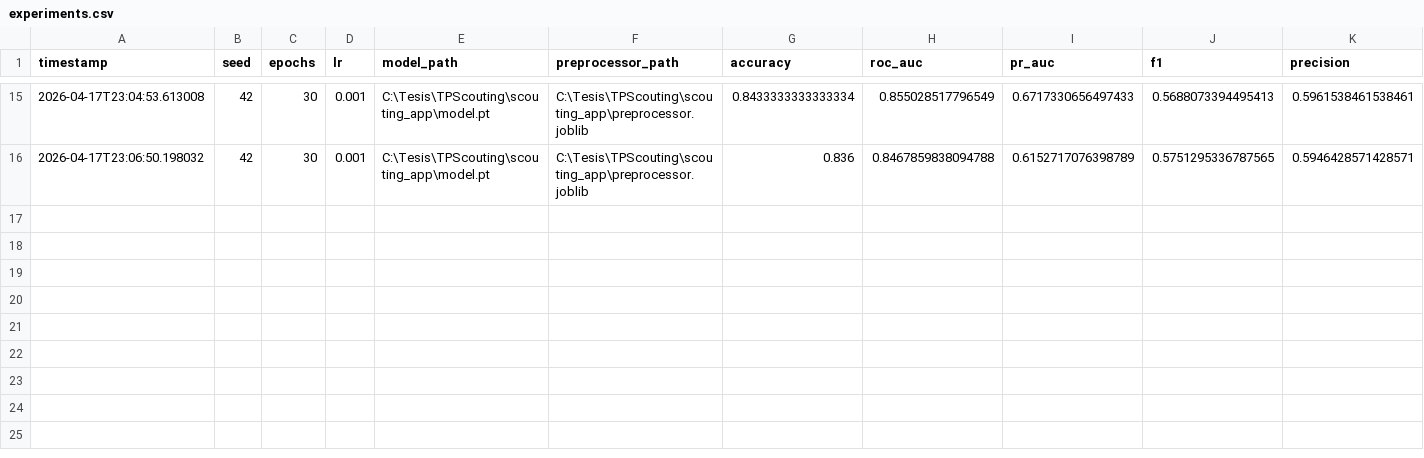
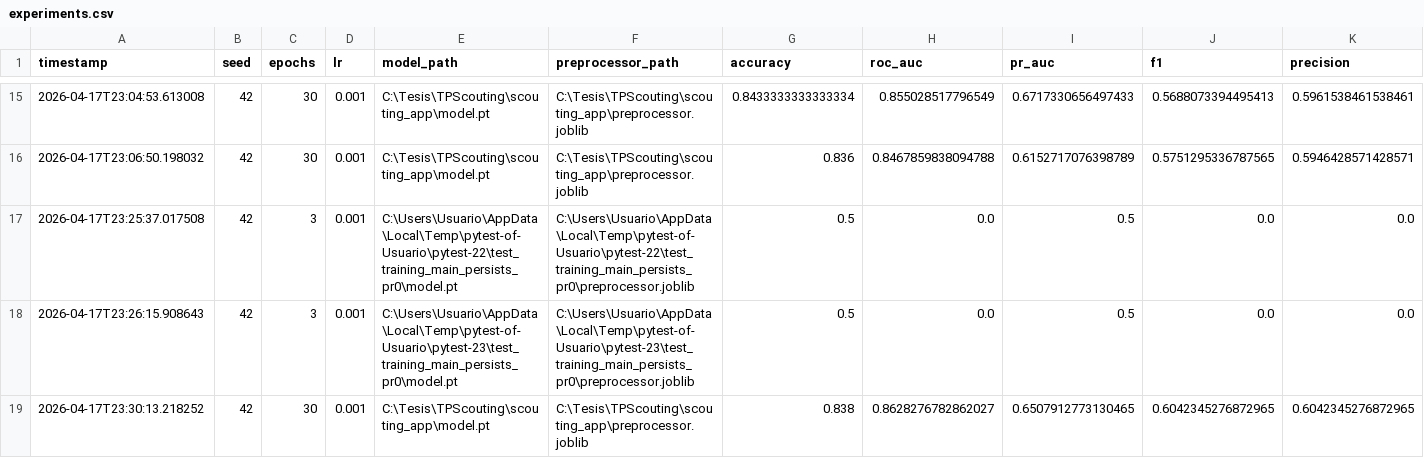
Before and after one commit to indio21/TPScouting, a CSV file: scouting_app/experiments.csv, drawn as a sheet; only a part is shown, gaps mark what is left out; rows hold the shown columns only; the diff names each change by its address in the sheet, - before the commit and + after, or states it on an @@ line.

Commit message:
feat: add match context and scout reports to training

```diff
--- a/scouting_app/experiments.csv
+++ b/scouting_app/experiments.csv
+row 17: 2026-04-17T23:25:37.017508 | 42 | 3 | 0.001 | C:\Users\Usuario\AppData\Local\Temp\pytest-of-Usuario\pytest-22\test_training_main_persists_pr0\model.pt | C:\Users\Usuario\AppData\Local\Temp\pytest-of-Usuario\pytest-22\test_training_main_persists_pr0\preprocessor.joblib | 0.5 | 0.0 | 0.5 | 0.0 | 0.0
+row 18: 2026-04-17T23:26:15.908643 | 42 | 3 | 0.001 | C:\Users\Usuario\AppData\Local\Temp\pytest-of-Usuario\pytest-23\test_training_main_persists_pr0\model.pt | C:\Users\Usuario\AppData\Local\Temp\pytest-of-Usuario\pytest-23\test_training_main_persists_pr0\preprocessor.joblib | 0.5 | 0.0 | 0.5 | 0.0 | 0.0
+row 19: 2026-04-17T23:30:13.218252 | 42 | 30 | 0.001 | C:\Tesis\TPScouting\scouting_app\model.pt | C:\Tesis\TPScouting\scouting_app\preprocessor.joblib | 0.838 | 0.8628276782862027 | 0.6507912773130465 | 0.6042345276872965 | 0.6042345276872965
```
Also changed, not shown: 19 other files.
